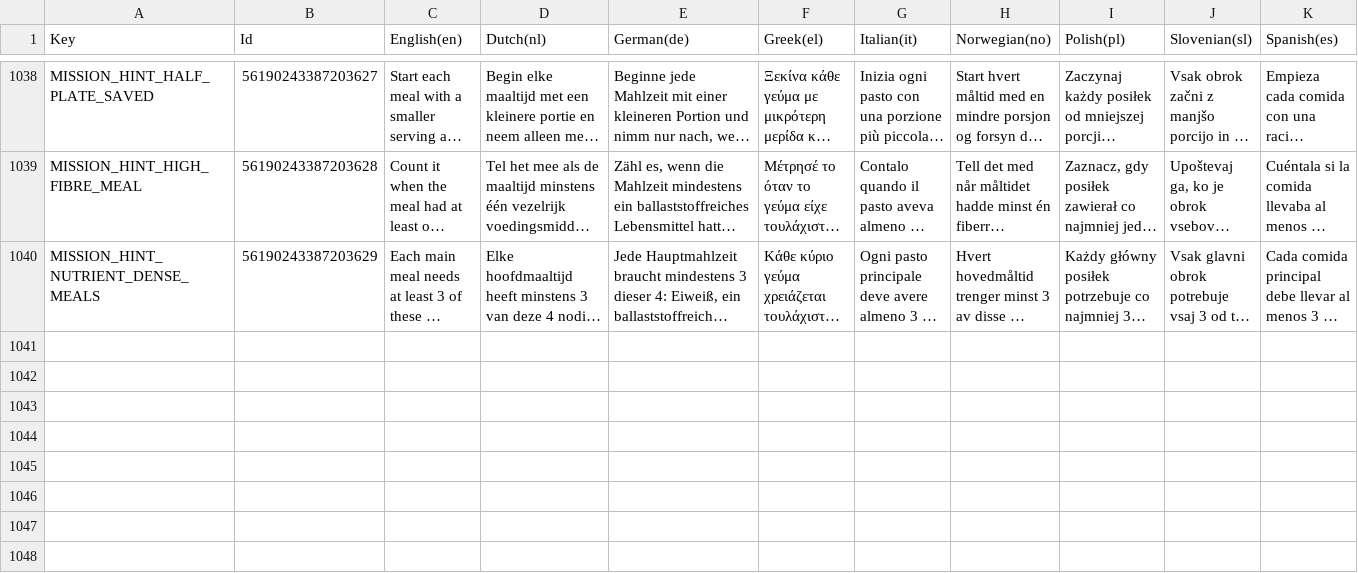
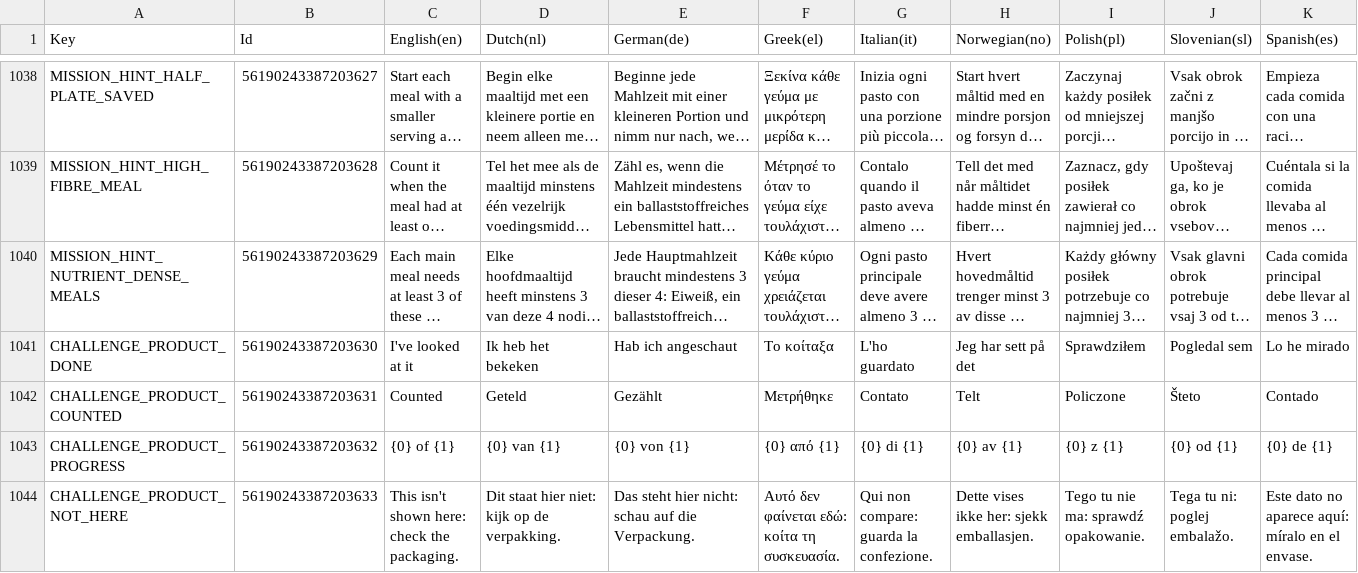
Before and after one commit to spherical-pixel/foodmission-app, a CSV file: Assets/Foodmission/localization/CSV/UI.csv, drawn as a sheet; only a part is shown, gaps mark what is left out; long unchanged cells end in …; the diff names each change by its address in the sheet, - before the commit and + after, or states it on an @@ line.

Commit message:
feat(challenges): report products explicitly from the product detail
Product challenges no longer complete when a product is opened. During
a challenge session the product detail shows a card with the task,
progress and an "I've looked at it" button, and highlights what the
challenge is about (ProductFocus per challenge).

- Session exposes title, task, count, per-product state, SessionChanged
  and IsCompletionPending; ReportAsync returns ChallengeReportResult
- A failed completion stays retryable, also after reopening the product
- Product-detail rows carry their UI.csv key for the highlight

```diff
--- a/Assets/Foodmission/localization/CSV/UI.csv
+++ b/Assets/Foodmission/localization/CSV/UI.csv
+row 1041: CHALLENGE_PRODUCT_DONE | 56190243387203630 | I've looked at it | Ik heb het bekeken | Hab ich angeschaut | Το κοίταξα | L'ho guardato | Jeg har sett på det | Sprawdziłem | Pogledal sem | Lo he mirado
+row 1042: CHALLENGE_PRODUCT_COUNTED | 56190243387203631 | Counted | Geteld | Gezählt | Μετρήθηκε | Contato | Telt | Policzone | Šteto | Contado
+row 1043: CHALLENGE_PRODUCT_PROGRESS | 56190243387203632 | {0} of {1} | {0} van {1} | {0} von {1} | {0} από {1} | {0} di {1} | {0} av {1} | {0} z {1} | {0} od {1} | {0} de {1}
+row 1044: CHALLENGE_PRODUCT_NOT_HERE | 56190243387203633 | This isn't shown here: check the packaging. | Dit staat hier niet: kijk op de verpakking. | Das steht hier nicht: schau auf die Verpackung. | Αυτό δεν φαίνεται εδώ: κοίτα τη συσκευασία. | Qui non compare: guarda la confezione. | Dette vises ikke her: sjekk emballasjen. | Tego tu nie ma: sprawdź opakowanie. | Tega tu ni: poglej embalažo. | Este dato no aparece aquí: míralo en el envase.
```
Also changed, not shown: 31 other files.
